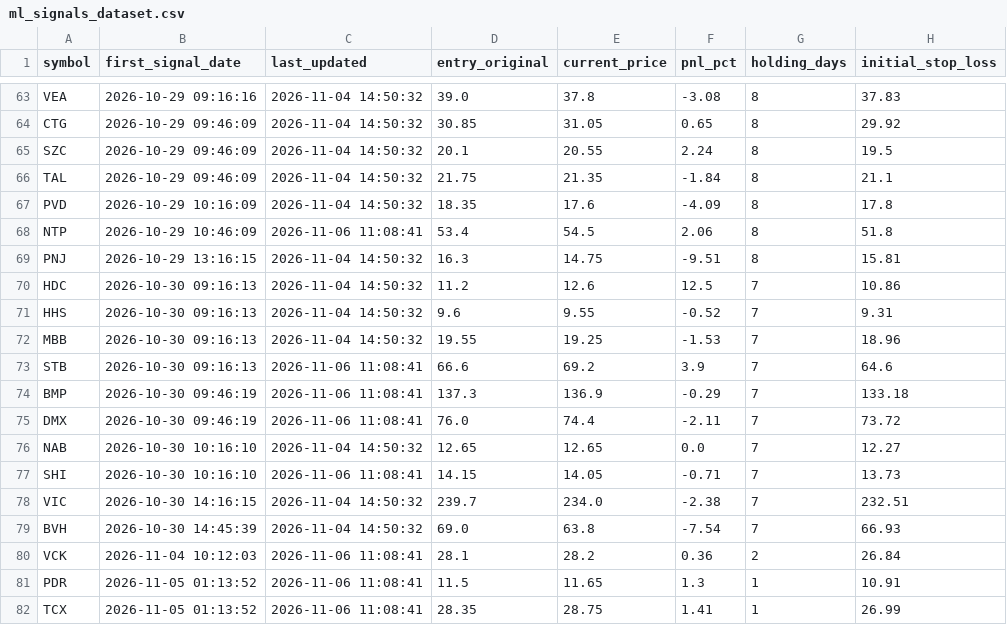
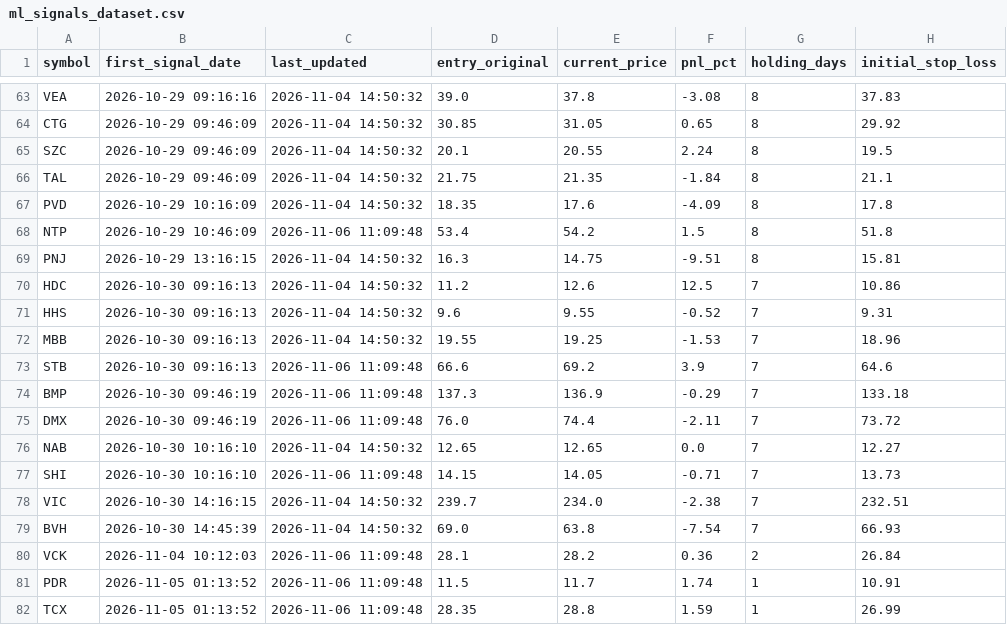
Before and after one commit to DaniNguyen2509/Neiro-Stock-VN, a CSV file: data/ml_signals_dataset.csv, drawn as a sheet; only a part is shown, gaps mark what is left out; the diff names each change by its address in the sheet, - before the commit and + after, or states it on an @@ line.

```diff
--- a/data/ml_signals_dataset.csv
+++ b/data/ml_signals_dataset.csv
-C68 (last_updated): 2026-11-06 11:08:41
+C68 (last_updated): 2026-11-06 11:09:48
-E68 (current_price): 54.5
+E68 (current_price): 54.2
-F68 (pnl_pct): 2.06
+F68 (pnl_pct): 1.5
-C73:C75 (last_updated): 2026-11-06 11:08:41
+C73:C75 (last_updated): 2026-11-06 11:09:48
-C77 (last_updated): 2026-11-06 11:08:41
+C77 (last_updated): 2026-11-06 11:09:48
-C80:C82 (last_updated): 2026-11-06 11:08:41
+C80:C82 (last_updated): 2026-11-06 11:09:48
-E81 (current_price): 11.65
+E81 (current_price): 11.7
-F81 (pnl_pct): 1.3
+F81 (pnl_pct): 1.74
-E82 (current_price): 28.75
+E82 (current_price): 28.8
-F82 (pnl_pct): 1.41
+F82 (pnl_pct): 1.59
```
Also changed, not shown: 8 other files.
